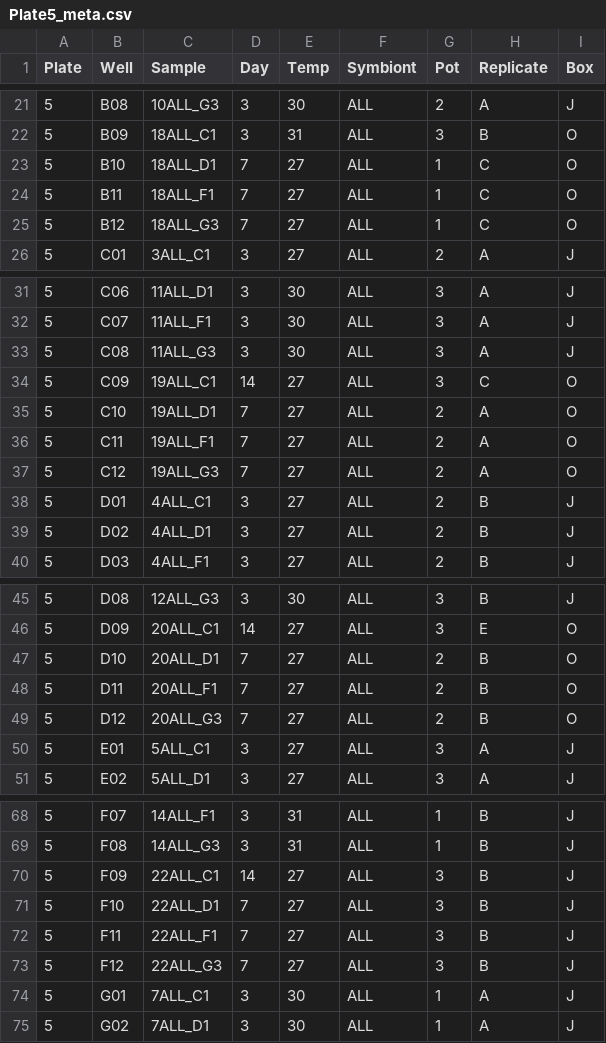
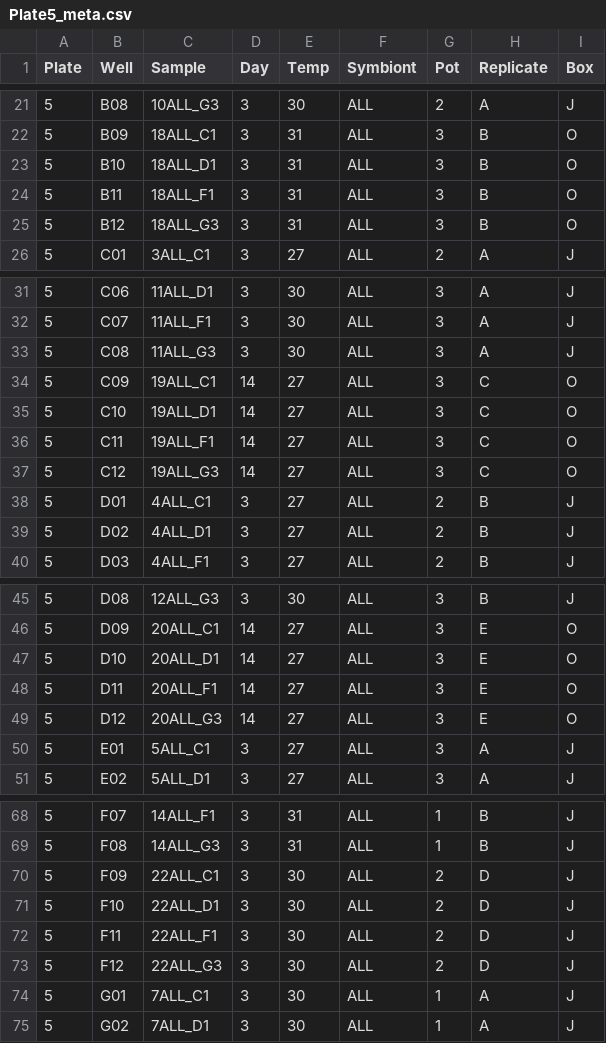
Before and after one commit to shaylematsuda/Symbiont_Choice, a CSV file: ddPCR_thresholdData/Plate5_meta.csv, drawn as a sheet; only a part is shown, gaps mark what is left out; the diff covers the shown part only; the diff names each change by its address in the sheet, - before the commit and + after, or states it on an @@ line.

```diff
--- a/ddPCR_thresholdData/Plate5_meta.csv
+++ b/ddPCR_thresholdData/Plate5_meta.csv
-D23:D25 (Day): 7
+D23:D25 (Day): 3
-E23:E25 (Temp): 27
+E23:E25 (Temp): 31
-G23:G25 (Pot): 1
+G23:G25 (Pot): 3
-H23:H25 (Replicate): C
+H23:H25 (Replicate): B
-D35:D37 (Day): 7
+D35:D37 (Day): 14
-G35:G37 (Pot): 2
+G35:G37 (Pot): 3
-H35:H37 (Replicate): A
+H35:H37 (Replicate): C
-D47:D49 (Day): 7
+D47:D49 (Day): 14
-G47:G49 (Pot): 2
+G47:G49 (Pot): 3
-H47:H49 (Replicate): B
+H47:H49 (Replicate): E
-D70 (Day): 14
+D70 (Day): 3
-E70:E73 (Temp): 27
+E70:E73 (Temp): 30
-G70:G73 (Pot): 3
+G70:G73 (Pot): 2
-H70:H73 (Replicate): B
+H70:H73 (Replicate): D
-D71:D73 (Day): 7
+D71:D73 (Day): 3
```
Also changed, not shown: 9 edited cells elsewhere in this file, ddPCR_thresholdData/Plate17_meta.csv, ddPCR_thresholdData/Plate19_meta.csv.
